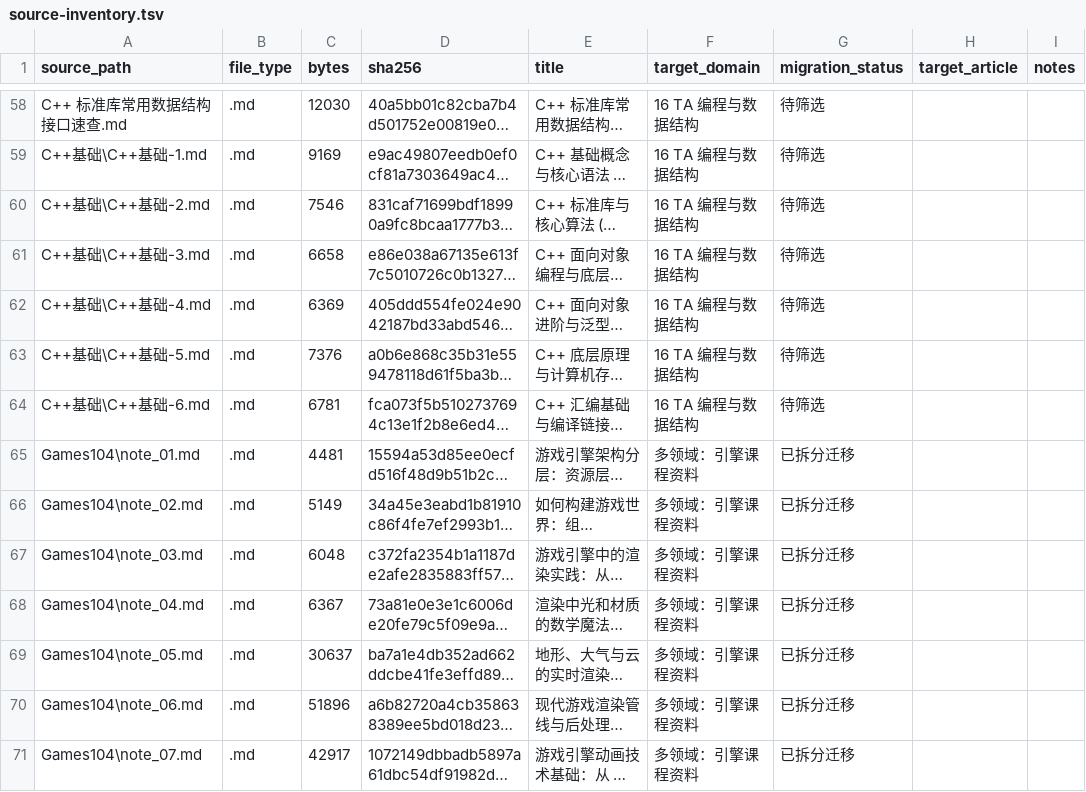
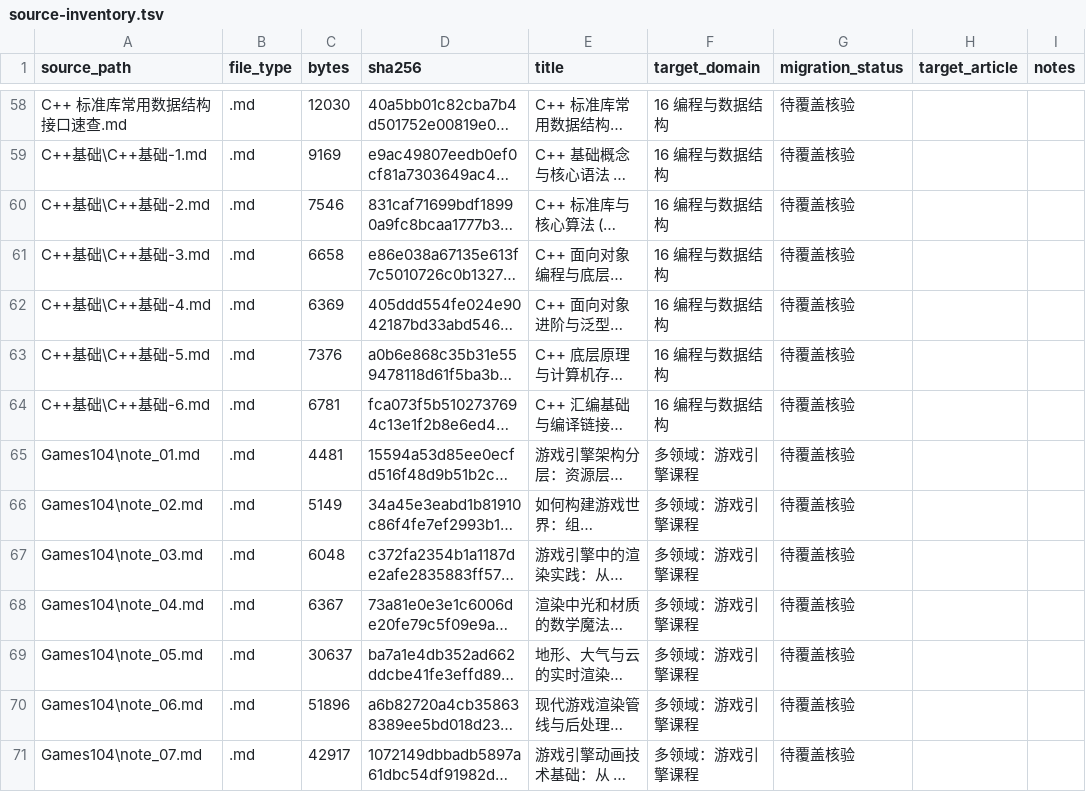
Before and after one commit to Azuredusk026/self-study-notes, a TSV file: docs/manifests/source-inventory.tsv, drawn as a sheet; only a part is shown, gaps mark what is left out; long unchanged cells end in …; the diff covers the shown part only; the diff names each change by its address in the sheet, - before the commit and + after, or states it on an @@ line.

```diff
--- a/docs/manifests/source-inventory.tsv
+++ b/docs/manifests/source-inventory.tsv
-F58:F64 (target_domain): 16 TA 编程与数据结构
+F58:F64 (target_domain): 16 编程与数据结构
-G58:G64 (migration_status): 待筛选
+G58:G64 (migration_status): 待覆盖核验
-F65:F71 (target_domain): 多领域：引擎课程资料
+F65:F71 (target_domain): 多领域：游戏引擎课程
-G65:G71 (migration_status): 已拆分迁移
+G65:G71 (migration_status): 待覆盖核验
```
Also changed, not shown: 155 edited cells elsewhere in this file, docs/manifests/markdown-headings.tsv, 35 other files.
